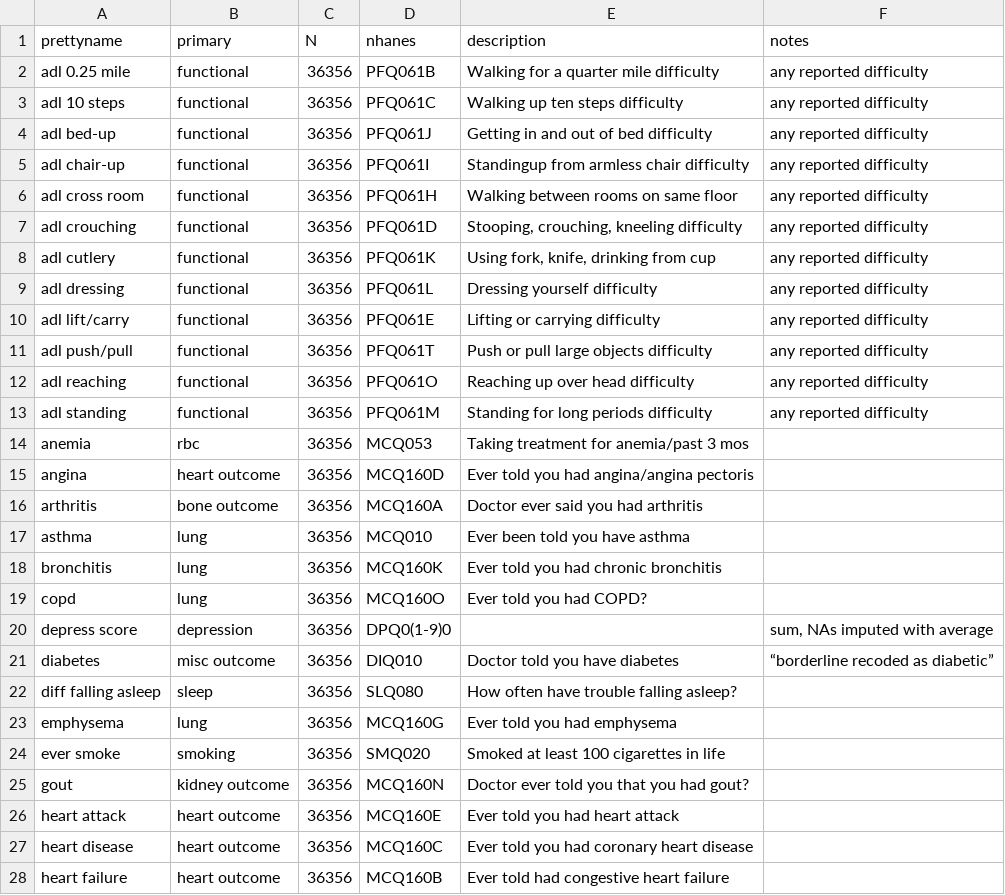
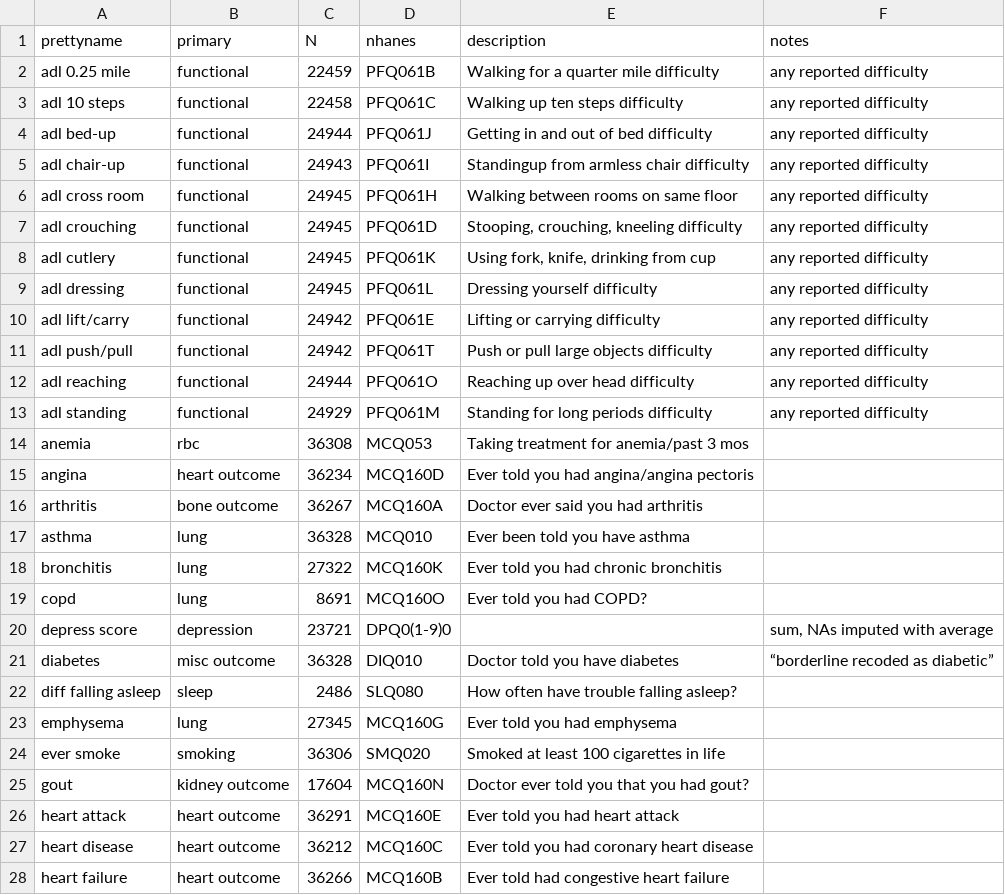
Before and after one commit to AlonLabWIS/yoglen, a CSV file: data/nhanes_clinical_variable_summary.csv, drawn as a sheet; only a part is shown; the diff covers the shown part only.

```diff
--- a/data/nhanes_clinical_variable_summary.csv
+++ b/data/nhanes_clinical_variable_summary.csv
@@ -1,28 +1,28 @@
 "prettyname","primary","N","nhanes","description","notes"
-"adl 0.25 mile","functional",36356,"PFQ061B","Walking for a quarter mile difficulty","any reported difficulty"
-"adl 10 steps","functional",36356,"PFQ061C","Walking up ten steps difficulty","any reported difficulty"
-"adl bed-up","functional",36356,"PFQ061J","Getting in and out of bed difficulty","any reported difficulty"
-"adl chair-up","functional",36356,"PFQ061I","Standingup from armless chair difficulty","any reported difficulty"
-"adl cross room","functional",36356,"PFQ061H","Walking between rooms on same floor","any reported difficulty"
-"adl crouching","functional",36356,"PFQ061D","Stooping, crouching, kneeling difficulty","any reported difficulty"
-"adl cutlery","functional",36356,"PFQ061K","Using fork, knife, drinking from cup","any reported difficulty"
-"adl dressing","functional",36356,"PFQ061L","Dressing yourself difficulty","any reported difficulty"
-"adl lift/carry","functional",36356,"PFQ061E","Lifting or carrying difficulty","any reported difficulty"
-"adl push/pull","functional",36356,"PFQ061T","Push or pull large objects difficulty","any reported difficulty"
-"adl reaching","functional",36356,"PFQ061O","Reaching up over head difficulty","any reported difficulty"
-"adl standing","functional",36356,"PFQ061M","Standing for long periods difficulty","any reported difficulty"
-"anemia","rbc",36356,"MCQ053","Taking treatment for anemia/past 3 mos",""
-"angina","heart outcome",36356,"MCQ160D","Ever told you had angina/angina pectoris",""
-"arthritis","bone outcome",36356,"MCQ160A","Doctor ever said you had arthritis",""
-"asthma","lung",36356,"MCQ010","Ever been told you have asthma",""
-"bronchitis","lung",36356,"MCQ160K","Ever told you had chronic bronchitis",""
-"copd","lung",36356,"MCQ160O","Ever told you had COPD?",""
-"depress score","depression",36356,"DPQ0(1-9)0","","sum, NAs imputed with average"
-"diabetes","misc outcome",36356,"DIQ010","Doctor told you have diabetes","“borderline recoded as diabetic”"
-"diff falling asleep","sleep",36356,"SLQ080","How often have trouble falling asleep?",""
-"emphysema","lung",36356,"MCQ160G","Ever told you had emphysema",""
-"ever smoke","smoking",36356,"SMQ020","Smoked at least 100 cigarettes in life",""
-"gout","kidney outcome",36356,"MCQ160N","Doctor ever told you that you had gout?",""
-"heart attack","heart outcome",36356,"MCQ160E","Ever told you had heart attack",""
-"heart disease","heart outcome",36356,"MCQ160C","Ever told you had coronary heart disease",""
-"heart failure","heart outcome",36356,"MCQ160B","Ever told had congestive heart failure",""
+"adl 0.25 mile","functional",22459,"PFQ061B","Walking for a quarter mile difficulty","any reported difficulty"
+"adl 10 steps","functional",22458,"PFQ061C","Walking up ten steps difficulty","any reported difficulty"
+"adl bed-up","functional",24944,"PFQ061J","Getting in and out of bed difficulty","any reported difficulty"
+"adl chair-up","functional",24943,"PFQ061I","Standingup from armless chair difficulty","any reported difficulty"
+"adl cross room","functional",24945,"PFQ061H","Walking between rooms on same floor","any reported difficulty"
+"adl crouching","functional",24945,"PFQ061D","Stooping, crouching, kneeling difficulty","any reported difficulty"
+"adl cutlery","functional",24945,"PFQ061K","Using fork, knife, drinking from cup","any reported difficulty"
+"adl dressing","functional",24945,"PFQ061L","Dressing yourself difficulty","any reported difficulty"
+"adl lift/carry","functional",24942,"PFQ061E","Lifting or carrying difficulty","any reported difficulty"
+"adl push/pull","functional",24942,"PFQ061T","Push or pull large objects difficulty","any reported difficulty"
+"adl reaching","functional",24944,"PFQ061O","Reaching up over head difficulty","any reported difficulty"
+"adl standing","functional",24929,"PFQ061M","Standing for long periods difficulty","any reported difficulty"
+"anemia","rbc",36308,"MCQ053","Taking treatment for anemia/past 3 mos",""
+"angina","heart outcome",36234,"MCQ160D","Ever told you had angina/angina pectoris",""
+"arthritis","bone outcome",36267,"MCQ160A","Doctor ever said you had arthritis",""
+"asthma","lung",36328,"MCQ010","Ever been told you have asthma",""
+"bronchitis","lung",27322,"MCQ160K","Ever told you had chronic bronchitis",""
+"copd","lung",8691,"MCQ160O","Ever told you had COPD?",""
+"depress score","depression",23721,"DPQ0(1-9)0","","sum, NAs imputed with average"
+"diabetes","misc outcome",36328,"DIQ010","Doctor told you have diabetes","“borderline recoded as diabetic”"
+"diff falling asleep","sleep",2486,"SLQ080","How often have trouble falling asleep?",""
+"emphysema","lung",27345,"MCQ160G","Ever told you had emphysema",""
+"ever smoke","smoking",36306,"SMQ020","Smoked at least 100 cigarettes in life",""
+"gout","kidney outcome",17604,"MCQ160N","Doctor ever told you that you had gout?",""
+"heart attack","heart outcome",36291,"MCQ160E","Ever told you had heart attack",""
+"heart disease","heart outcome",36212,"MCQ160C","Ever told you had coronary heart disease",""
+"heart failure","heart outcome",36266,"MCQ160B","Ever told had congestive heart failure",""
```
Also changed, not shown: 19 edited cells elsewhere in this file, 22 other files.
